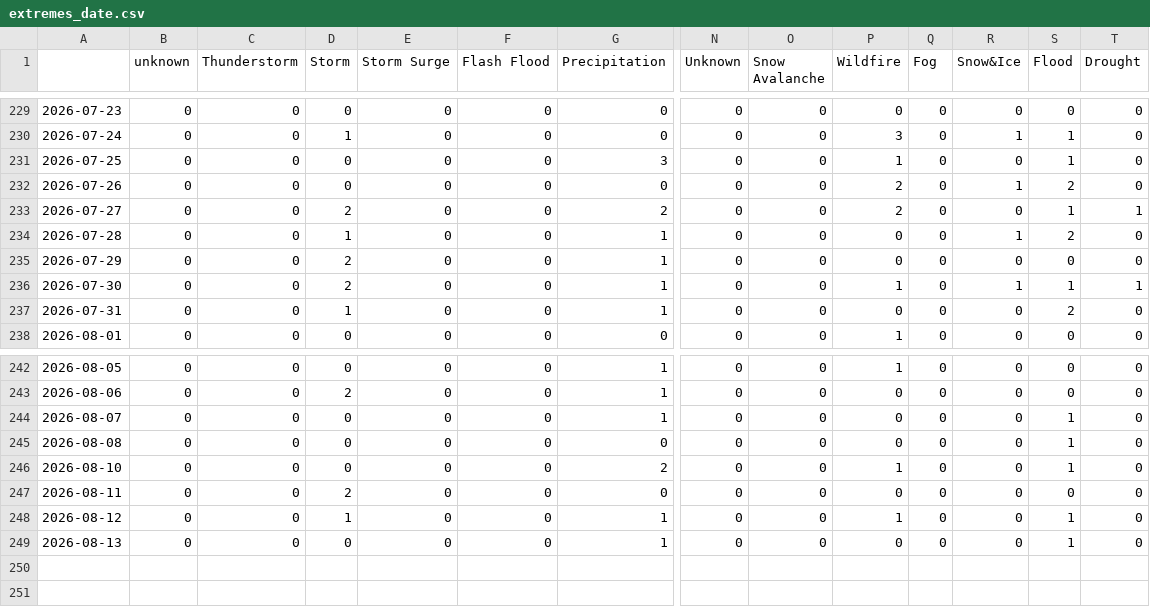
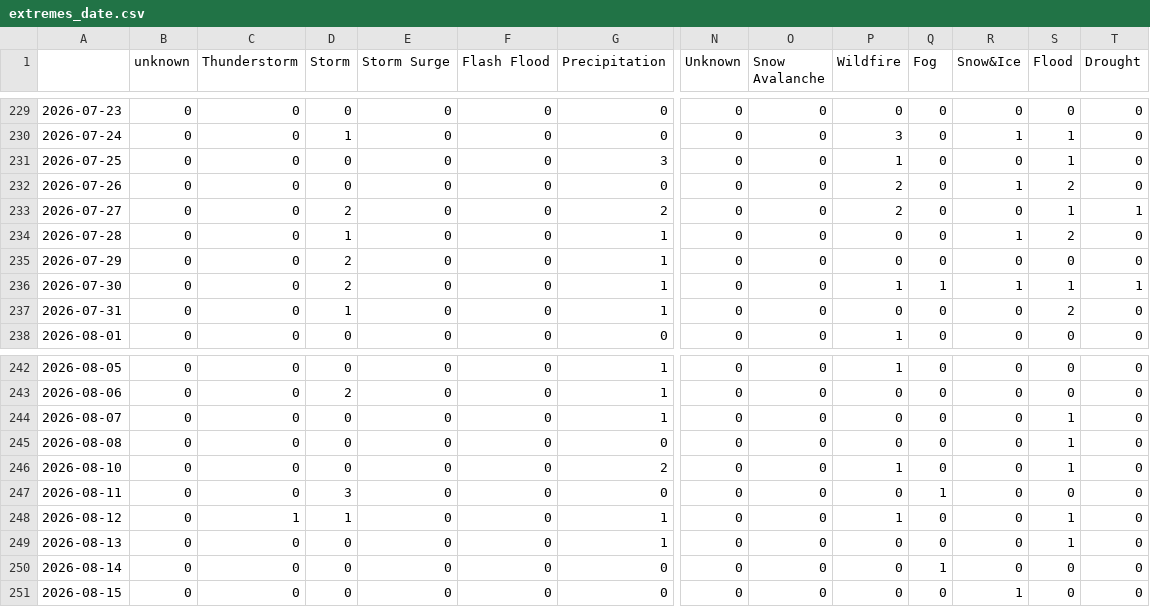
Before and after one commit to jannikdo28-news/spanishExtremes, a CSV file: csv/extremes_date.csv, drawn as a sheet; only a part is shown, gaps mark what is left out; rows hold the shown columns only; the diff names each change by its address in the sheet, - before the commit and + after, or states it on an @@ line.

```diff
--- a/csv/extremes_date.csv
+++ b/csv/extremes_date.csv
-Q236 (Fog): 0
+Q236 (Fog): 1
-D247 (Storm): 2
+D247 (Storm): 3
-Q247 (Fog): 0
+Q247 (Fog): 1
-C248 (Thunderstorm): 0
+C248 (Thunderstorm): 1
+row 250: 2026-08-14 | 0 | 0 | 0 | 0 | 0 | 0 | 0 | 0 | 0 | 1 | 0 | 0 | 0
+row 251: 2026-08-15 | 0 | 0 | 0 | 0 | 0 | 0 | 0 | 0 | 0 | 0 | 1 | 0 | 0
```
Also changed, not shown: csv/feeds_date.csv, 5 other files.
